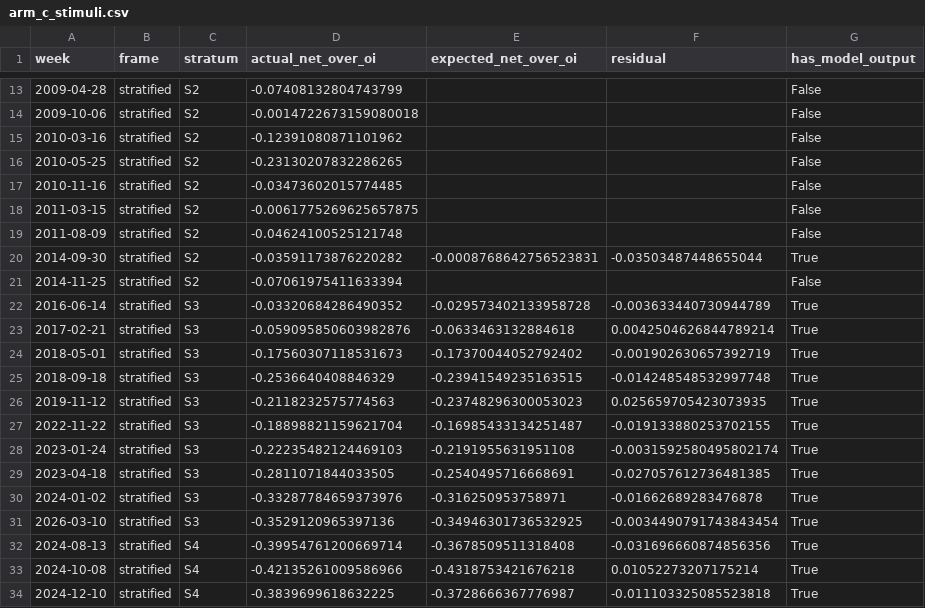
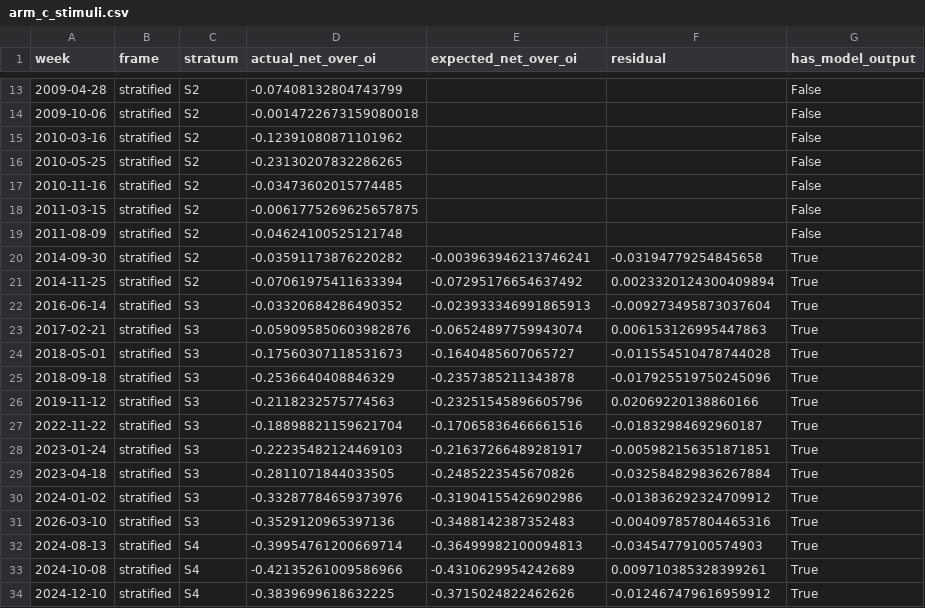
Before and after one commit to juntinggaa/hedge-fund-positioning, a CSV file: docs/milestone2/arm_c_stimuli.csv, drawn as a sheet; only a part is shown, gaps mark what is left out; the diff covers the shown part only.

```diff
--- a/docs/milestone2/arm_c_stimuli.csv
+++ b/docs/milestone2/arm_c_stimuli.csv
@@ -19,16 +19,16 @@ week,frame,stratum,actual_net_over_oi,expected_net_over_oi,residual,has_model_ou
 2011-08-09,stratified,S2,-0.04624100525121748,,,False
-2014-09-30,stratified,S2,-0.03591173876220282,-0.0008768642756523831,-0.03503487448655044,True
-2014-11-25,stratified,S2,-0.07061975411633394,,,False
-2016-06-14,stratified,S3,-0.03320684286490352,-0.029573402133958728,-0.003633440730944789,True
-2017-02-21,stratified,S3,-0.059095850603982876,-0.0633463132884618,0.0042504626844789214,True
-2018-05-01,stratified,S3,-0.17560307118531673,-0.17370044052792402,-0.001902630657392719,True
-2018-09-18,stratified,S3,-0.2536640408846329,-0.23941549235163515,-0.014248548532997748,True
-2019-11-12,stratified,S3,-0.2118232575774563,-0.23748296300053023,0.025659705423073935,True
-2022-11-22,stratified,S3,-0.18898821159621704,-0.16985433134251487,-0.019133880253702155,True
-2023-01-24,stratified,S3,-0.22235482124469103,-0.2191955631951108,-0.0031592580495802174,True
-2023-04-18,stratified,S3,-0.2811071844033505,-0.2540495716668691,-0.027057612736481385,True
-2024-01-02,stratified,S3,-0.33287784659373976,-0.316250953758971,-0.01662689283476878,True
-2026-03-10,stratified,S3,-0.3529120965397136,-0.34946301736532925,-0.0034490791743843454,True
-2024-08-13,stratified,S4,-0.39954761200669714,-0.3678509511318408,-0.031696660874856356,True
-2024-10-08,stratified,S4,-0.42135261009586966,-0.4318753421676218,0.01052273207175214,True
-2024-12-10,stratified,S4,-0.3839699618632225,-0.3728666367776987,-0.011103325085523818,True
+2014-09-30,stratified,S2,-0.03591173876220282,-0.003963946213746241,-0.03194779254845658,True
+2014-11-25,stratified,S2,-0.07061975411633394,-0.07295176654637492,0.0023320124300409894,True
+2016-06-14,stratified,S3,-0.03320684286490352,-0.023933346991865913,-0.009273495873037604,True
+2017-02-21,stratified,S3,-0.059095850603982876,-0.06524897759943074,0.006153126995447863,True
+2018-05-01,stratified,S3,-0.17560307118531673,-0.1640485607065727,-0.011554510478744028,True
+2018-09-18,stratified,S3,-0.2536640408846329,-0.2357385211343878,-0.017925519750245096,True
+2019-11-12,stratified,S3,-0.2118232575774563,-0.23251545896605796,0.02069220138860166,True
+2022-11-22,stratified,S3,-0.18898821159621704,-0.17065836466661516,-0.01832984692960187,True
+2023-01-24,stratified,S3,-0.22235482124469103,-0.21637266489281917,-0.005982156351871851,True
+2023-04-18,stratified,S3,-0.2811071844033505,-0.2485223545670826,-0.032584829836267884,True
+2024-01-02,stratified,S3,-0.33287784659373976,-0.31904155426902986,-0.013836292324709912,True
+2026-03-10,stratified,S3,-0.3529120965397136,-0.3488142387352483,-0.004097857804465316,True
+2024-08-13,stratified,S4,-0.39954761200669714,-0.36499982100094813,-0.03454779100574903,True
+2024-10-08,stratified,S4,-0.42135261009586966,-0.4310629954242689,0.009710385328399261,True
+2024-12-10,stratified,S4,-0.3839699618632225,-0.3715024822462626,-0.012467479616959912,True
```
Also changed, not shown: 29 edited cells elsewhere in this file, 8 other files.
